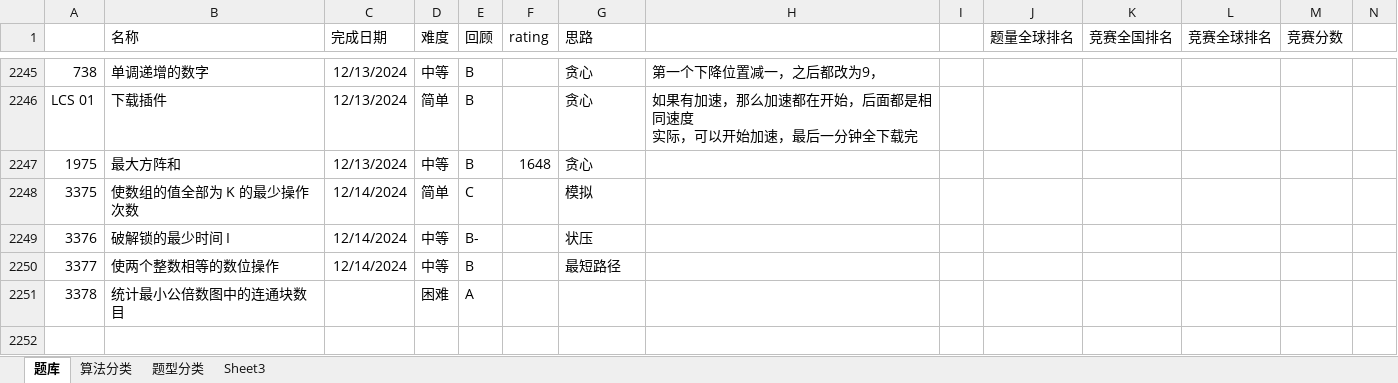
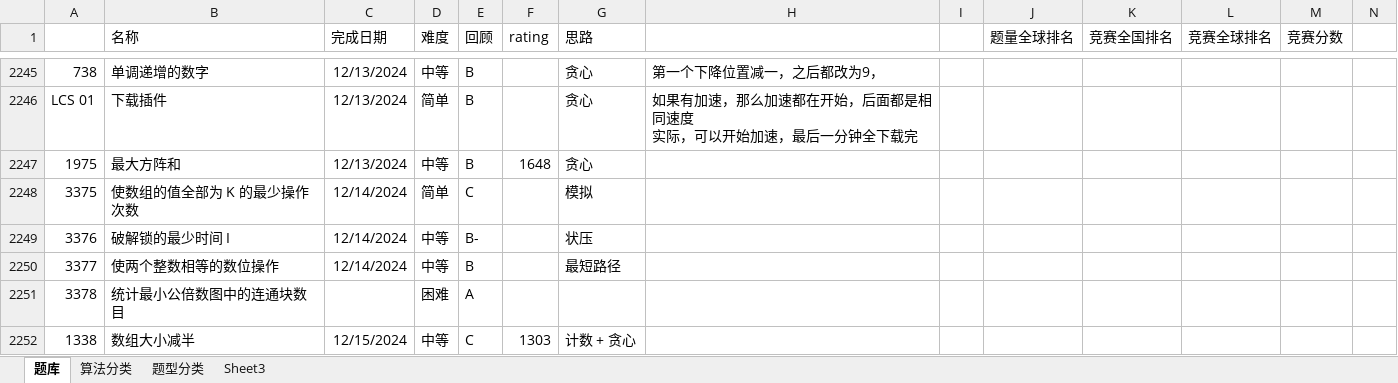
Before and after one commit to wangsun39/leetcode, an Excel workbook: Problems.xlsx, sheet 题库, drawn as a sheet; only a part is shown, gaps mark what is left out; values as stored, in another font and other column widths than the file's, no borders; charts and pictures not drawn; the diff names each change by its address in the sheet, - before the commit and + after, or states it on an @@ line.

Commit message:
daily problem 2024/12/15

```diff
--- a/Problems.xlsx (sheet 题库)
+++ b/Problems.xlsx (sheet 题库)
+row 2252: 1338 | 数组大小减半 | 12/15/2024 | 中等 | C | 1303 | 计数 + 贪心
```
Also changed, not shown: 6 other files.
